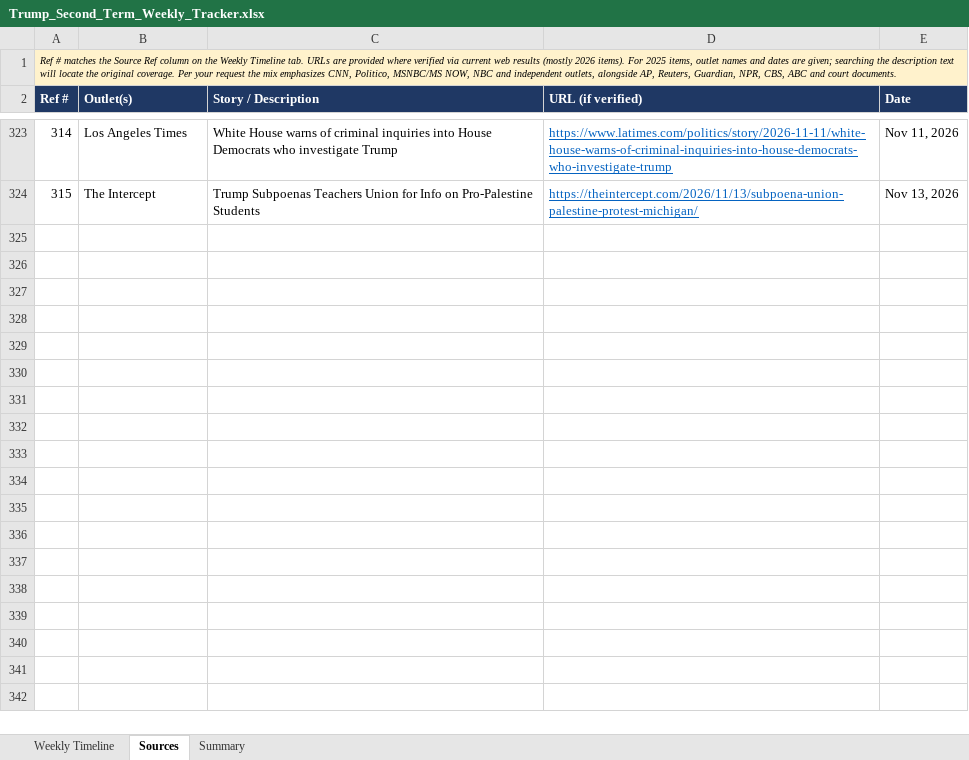
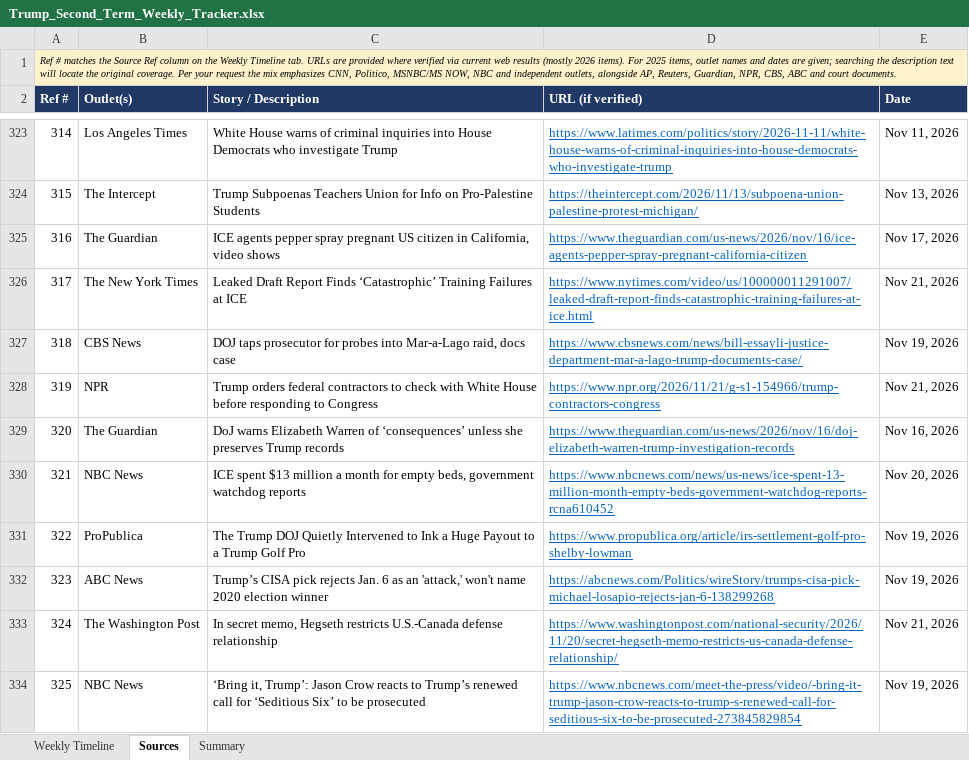
Before and after one commit to APhantomStranger/rights-left, an Excel workbook: data/Trump_Second_Term_Weekly_Tracker.xlsx, sheet Sources, drawn as a sheet; only a part is shown, gaps mark what is left out; values as stored, in another font and other column widths than the file's, no borders; the diff names each change by its address in the sheet, - before the commit and + after, or states it on an @@ line.

```diff
--- a/data/Trump_Second_Term_Weekly_Tracker.xlsx (sheet Sources)
+++ b/data/Trump_Second_Term_Weekly_Tracker.xlsx (sheet Sources)
+row 325: 316 | The Guardian | ICE agents pepper spray pregnant US citizen in California, video shows | https://www.theguardian.com/us-news/2026/nov/16/ice-agents-pepper-spray-pregnant-california-citizen | Nov 17, 2026
+row 326: 317 | The New York Times | Leaked Draft Report Finds ‘Catastrophic’ Training Failures at ICE | https://www.nytimes.com/video/us/100000011291007/leaked-draft-report-finds-catastrophic-training-failures-at-ice.html | Nov 21, 2026
+row 327: 318 | CBS News | DOJ taps prosecutor for probes into Mar-a-Lago raid, docs case | https://www.cbsnews.com/news/bill-essayli-justice-department-mar-a-lago-trump-documents-case/ | Nov 19, 2026
+row 328: 319 | NPR | Trump orders federal contractors to check with White House before responding to Congress | https://www.npr.org/2026/11/21/g-s1-154966/trump-contractors-congress | Nov 21, 2026
+row 329: 320 | The Guardian | DoJ warns Elizabeth Warren of ‘consequences’ unless she preserves Trump records | https://www.theguardian.com/us-news/2026/nov/16/doj-elizabeth-warren-trump-investigation-records | Nov 16, 2026
+row 330: 321 | NBC News | ICE spent $13 million a month for empty beds, government watchdog reports | https://www.nbcnews.com/news/us-news/ice-spent-13-million-month-empty-beds-government-watchdog-reports-rcna610452 | Nov 20, 2026
+row 331: 322 | ProPublica | The Trump DOJ Quietly Intervened to Ink a Huge Payout to a Trump Golf Pro | https://www.propublica.org/article/irs-settlement-golf-pro-shelby-lowman | Nov 19, 2026
+row 332: 323 | ABC News | Trump’s CISA pick rejects Jan. 6 as an 'attack,' won't name 2020 election winner | https://abcnews.com/Politics/wireStory/trumps-cisa-pick-michael-losapio-rejects-jan-6-138299268 | Nov 19, 2026
+row 333: 324 | The Washington Post | In secret memo, Hegseth restricts U.S.-Canada defense relationship | https://www.washingtonpost.com/national-security/2026/11/20/secret-hegseth-memo-restricts-us-canada-defense-relationship/ | Nov 21, 2026
+row 334: 325 | NBC News | ‘Bring it, Trump’: Jason Crow reacts to Trump’s renewed call for ‘Seditious Six’ to be prosecuted | https://www.nbcnews.com/meet-the-press/video/-bring-it-trump-jason-crow-reacts-to-trump-s-renewed-call-for-seditious-six-to-be-prosecuted-273845829854 | Nov 19, 2026
```
Also changed, not shown: sheet Weekly Timeline, sheet Summary, formulas that keep their value, data/MAGA_Crime_Tracker.xlsx, 4 other files.
